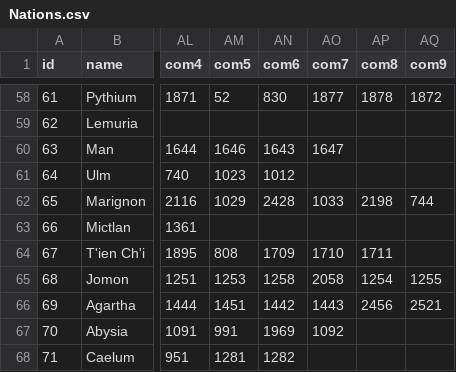
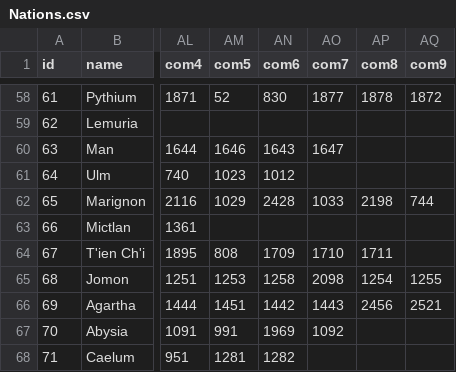
Before and after one commit to larzm42/dom4editor, a CSV file: inspector/gamedata/Nations.csv, drawn as a sheet; only a part is shown, gaps mark what is left out; the diff names each change by its address in the sheet, - before the commit and + after, or states it on an @@ line.

```diff
--- a/inspector/gamedata/Nations.csv
+++ b/inspector/gamedata/Nations.csv
-AO65 (com7): 2058
+AO65 (com7): 2098
```
Also changed, not shown: inspector/gamedata/MagicSites.csv.
